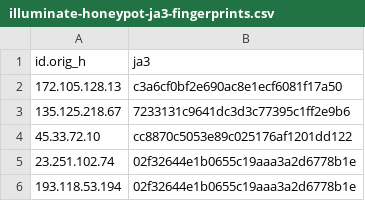
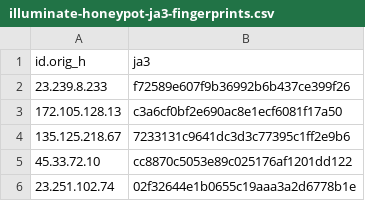
Before and after one commit to LeargasSecurity/ja3-fingerprint-repository, a CSV file: illuminate-honeypot-ja3-fingerprints.csv, drawn as a sheet; only a part is shown; the shorter side is filled out with more unchanged rows.

```diff
--- a/illuminate-honeypot-ja3-fingerprints.csv
+++ b/illuminate-honeypot-ja3-fingerprints.csv
@@ -1,2 +1,3 @@
 id.orig_h,ja3
+23.239.8.233,f72589e607f9b36992b6b437ce399f26
 172.105.128.13,c3a6cf0bf2e690ac8e1ecf6081f17a50
```
Also changed, not shown: 1 other file.
